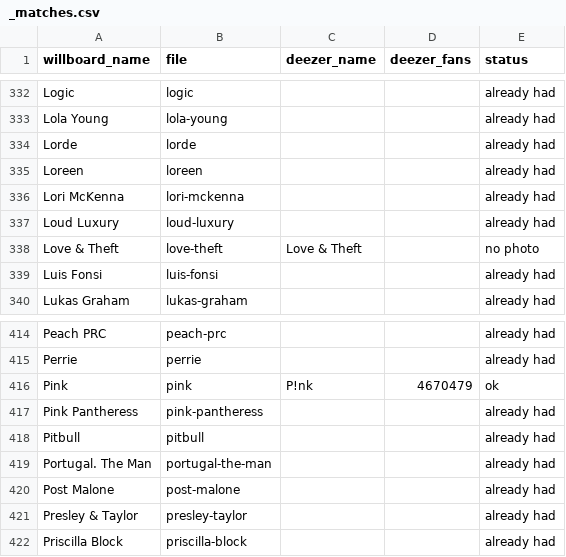
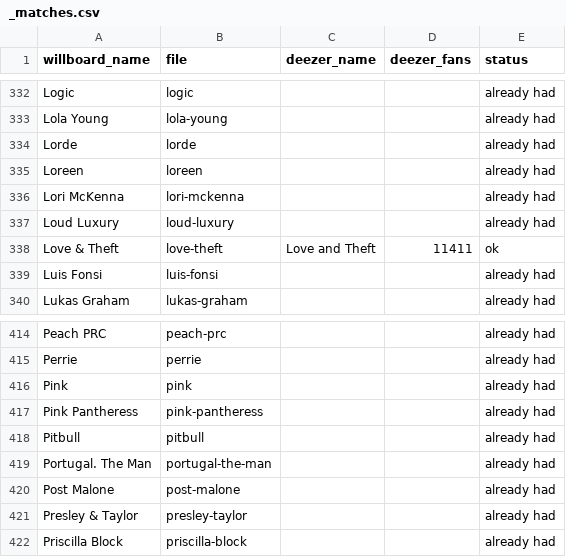
Before and after one commit to will-heikes/Willboard.com, a CSV file: images/artists/_matches.csv, drawn as a sheet; only a part is shown, gaps mark what is left out.

```diff
--- a/images/artists/_matches.csv
+++ b/images/artists/_matches.csv
@@ -337,3 +337,3 @@ Lori McKenna,lori-mckenna,,,already had
 Loud Luxury,loud-luxury,,,already had
-Love & Theft,love-theft,Love & Theft,,no photo
+Love & Theft,love-theft,Love and Theft,11411,ok
 Luis Fonsi,luis-fonsi,,,already had
@@ -415,3 +415,3 @@ Peach PRC,peach-prc,,,already had
 Perrie,perrie,,,already had
-Pink,pink,P!nk,4670479,ok
+Pink,pink,,,already had
 Pink Pantheress,pink-pantheress,,,already had
```
Also changed, not shown: 2 other files.
